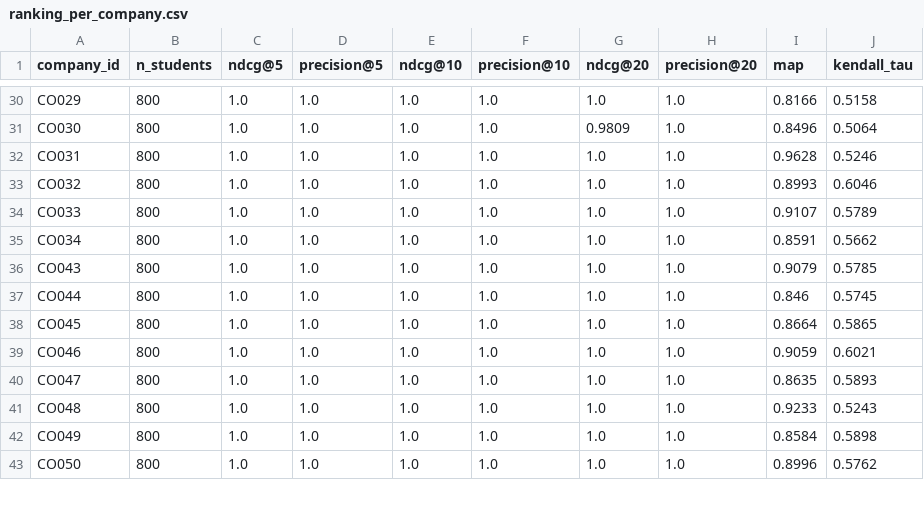
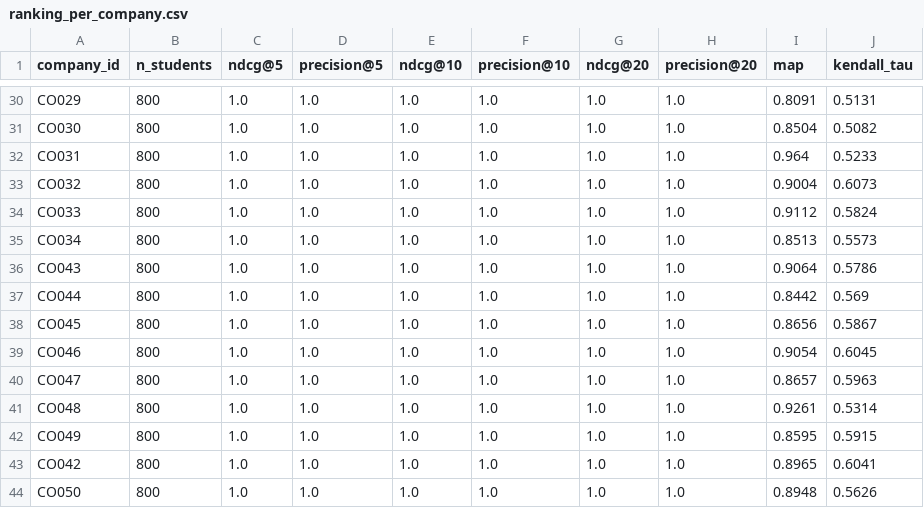
Before and after one commit to Shubhwastaken/jobswipe, a CSV file: backend/models/ranking_per_company.csv, drawn as a sheet; only a part is shown, gaps mark what is left out; addresses are those after the commit; the diff covers the shown part only; the diff names each change by its address in the sheet, - before the commit and + after, or states it on an @@ line.

```diff
--- a/backend/models/ranking_per_company.csv
+++ b/backend/models/ranking_per_company.csv
-I30 (map): 0.8166
+I30 (map): 0.8091
-J30 (kendall_tau): 0.5158
+J30 (kendall_tau): 0.5131
-G31 (ndcg@20): 0.9809
+G31 (ndcg@20): 1.0
-I31 (map): 0.8496
+I31 (map): 0.8504
-J31 (kendall_tau): 0.5064
+J31 (kendall_tau): 0.5082
-I32 (map): 0.9628
+I32 (map): 0.964
-J32 (kendall_tau): 0.5246
+J32 (kendall_tau): 0.5233
-I33 (map): 0.8993
+I33 (map): 0.9004
-J33 (kendall_tau): 0.6046
+J33 (kendall_tau): 0.6073
-I34 (map): 0.9107
+I34 (map): 0.9112
-J34 (kendall_tau): 0.5789
+J34 (kendall_tau): 0.5824
-I35 (map): 0.8591
+I35 (map): 0.8513
-J35 (kendall_tau): 0.5662
+J35 (kendall_tau): 0.5573
-I36 (map): 0.9079
+I36 (map): 0.9064
-J36 (kendall_tau): 0.5785
+J36 (kendall_tau): 0.5786
-I37 (map): 0.846
+I37 (map): 0.8442
-J37 (kendall_tau): 0.5745
+J37 (kendall_tau): 0.569
-I38 (map): 0.8664
+I38 (map): 0.8656
-J38 (kendall_tau): 0.5865
+J38 (kendall_tau): 0.5867
-I39 (map): 0.9059
+I39 (map): 0.9054
-J39 (kendall_tau): 0.6021
+J39 (kendall_tau): 0.6045
-I40 (map): 0.8635
+I40 (map): 0.8657
-J40 (kendall_tau): 0.5893
+J40 (kendall_tau): 0.5963
-I41 (map): 0.9233
+I41 (map): 0.9261
-J41 (kendall_tau): 0.5243
+J41 (kendall_tau): 0.5314
-I42 (map): 0.8584
+I42 (map): 0.8595
-J42 (kendall_tau): 0.5898
+J42 (kendall_tau): 0.5915
+row 43: CO042 | 800 | 1.0 | 1.0 | 1.0 | 1.0 | 1.0 | 1.0 | 0.8965 | 0.6041
-I44 (map): 0.8996
+I44 (map): 0.8948
-J44 (kendall_tau): 0.5762
+J44 (kendall_tau): 0.5626
```
Also changed, not shown: 2 added rows, 3 removed rows and 89 edited cells elsewhere in this file, 13 other files.
